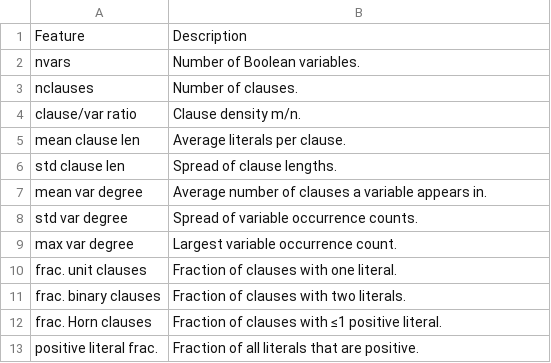
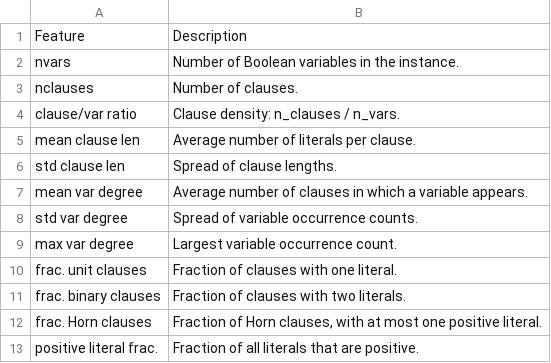
Before and after one commit to Orama-team/Green_ACO_MaxSAT, a CSV file: figures/table2_predictor_features.csv, drawn as a sheet.

Commit message:
Close the verified test gaps and stop Table 2 drifting from the extractor
Five test files, each checked against the real imports before a line was
written:

- tests/test_predictor_features.py: feature extraction, matrix building and
  the FeatureScaler, all dependency-free. model.py is excluded because
  xgboost is an optional extra that is not installed here.
- tests/test_metrics_pairing.py: the paired Wilcoxon test does not depend on
  row order, refuses too few pairs, and the full battery runs on measured
  rows only, never the transferred copies.
- tests/test_runner.py: checkpointing writes atomically, truncated
  checkpoints count as absent, completed work resumes without re-running,
  stale .started markers retry, and failures are recorded without aborting.
- tests/test_config.py: the tuned defaults equal configs/best_params.json,
  every tuned value lies inside its Optuna search space, configs round-trip
  through dicts, and the operator pool lists only implemented operators.
- tests/test_data_tables.py: the manifest marks the four core instances,
  subset selection errors loudly on a missing core or an unknown name, and
  Table 2 covers exactly the extractor's features.

The last test caught real drift. tables.py claimed to mirror
feature_extractor.py but its names and one description no longer matched:
the paper's display names (nvars, clause/var ratio) are cosmetic, but the
flat copy was how the two diverged unnoticed. Table 2 rows are now derived
at call time from FEATURE_NAMES and FEATURE_DESCRIPTIONS, with display names
as the only stored mapping, so a new extractor feature without a display
name raises KeyError instead of shipping an incomplete table. The regenerated
Table 2 carries the extractor's descriptions.

Also fixes the missing load_manifest import in the core-subset fallback of
make_figures.read(), which broke figure generation for the core subset.

```diff
--- a/figures/table2_predictor_features.csv
+++ b/figures/table2_predictor_features.csv
@@ -1,8 +1,8 @@
 Feature,Description
-nvars,Number of Boolean variables.
+nvars,Number of Boolean variables in the instance.
 nclauses,Number of clauses.
-clause/var ratio,Clause density m/n.
-mean clause len,Average literals per clause.
+clause/var ratio,Clause density: n_clauses / n_vars.
+mean clause len,Average number of literals per clause.
 std clause len,Spread of clause lengths.
-mean var degree,Average number of clauses a variable appears in.
+mean var degree,Average number of clauses in which a variable appears.
 std var degree,Spread of variable occurrence counts.
@@ -11,3 +11,3 @@ frac. unit clauses,Fraction of clauses with one literal.
 frac. binary clauses,Fraction of clauses with two literals.
-frac. Horn clauses,Fraction of clauses with ≤1 positive literal.
+frac. Horn clauses,"Fraction of Horn clauses, with at most one positive literal."
 positive literal frac.,Fraction of all literals that are positive.
```
Also changed, not shown: 8 other files.
